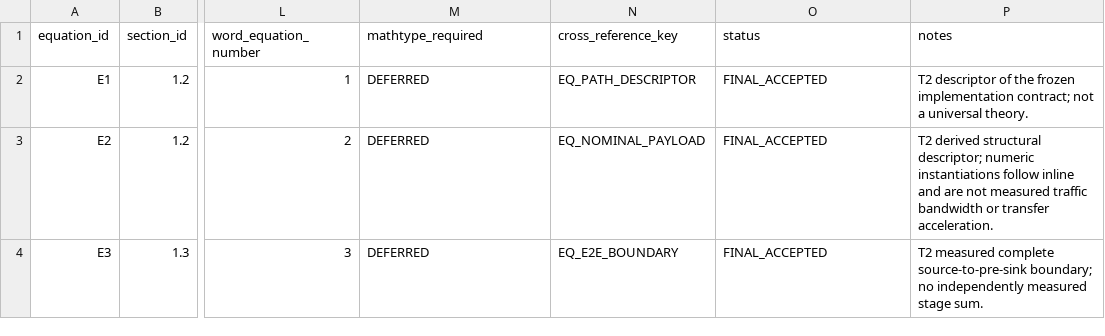
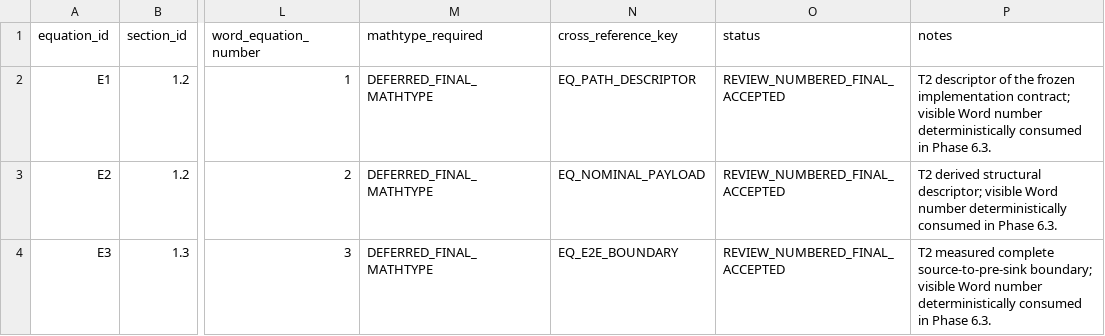
Before and after one commit to inevitablekl/edge-ai-defect, a CSV file: docs/paper/manuscript/equations/equation_manifest.csv, drawn as a sheet; only a part is shown, gaps mark what is left out; the diff names each change by its address in the sheet, - before the commit and + after, or states it on an @@ line.

```diff
--- a/docs/paper/manuscript/equations/equation_manifest.csv
+++ b/docs/paper/manuscript/equations/equation_manifest.csv
-M2:M4 (mathtype_required): DEFERRED
+M2:M4 (mathtype_required): DEFERRED_FINAL_MATHTYPE
-O2:O4 (status): FINAL_ACCEPTED
+O2:O4 (status): REVIEW_NUMBERED_FINAL_ACCEPTED
-P2 (notes): …implementation contract; not a universal theory.
+P2 (notes): …implementation contract; visible Word number deterministically consumed in Phase 6.3.
-P3 (notes): …structural descriptor; numeric instantiations follow inline and are not measured traffic bandwidth or transfer acceleration.
+P3 (notes): …structural descriptor; visible Word number deterministically consumed in Phase 6.3.
-P4 (notes): …source-to-pre-sink boundary; no independently measured stage sum.
+P4 (notes): …source-to-pre-sink boundary; visible Word number deterministically consumed in Phase 6.3.
```
Also changed, not shown: docs/paper/manuscript/figures/figure_manifest.csv, 27 other files.
